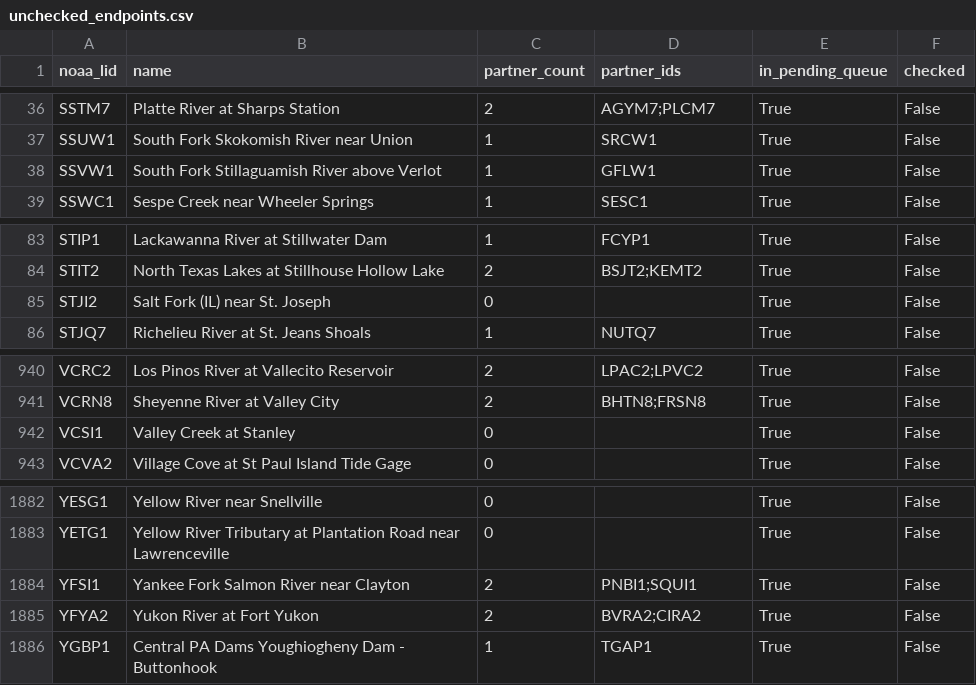
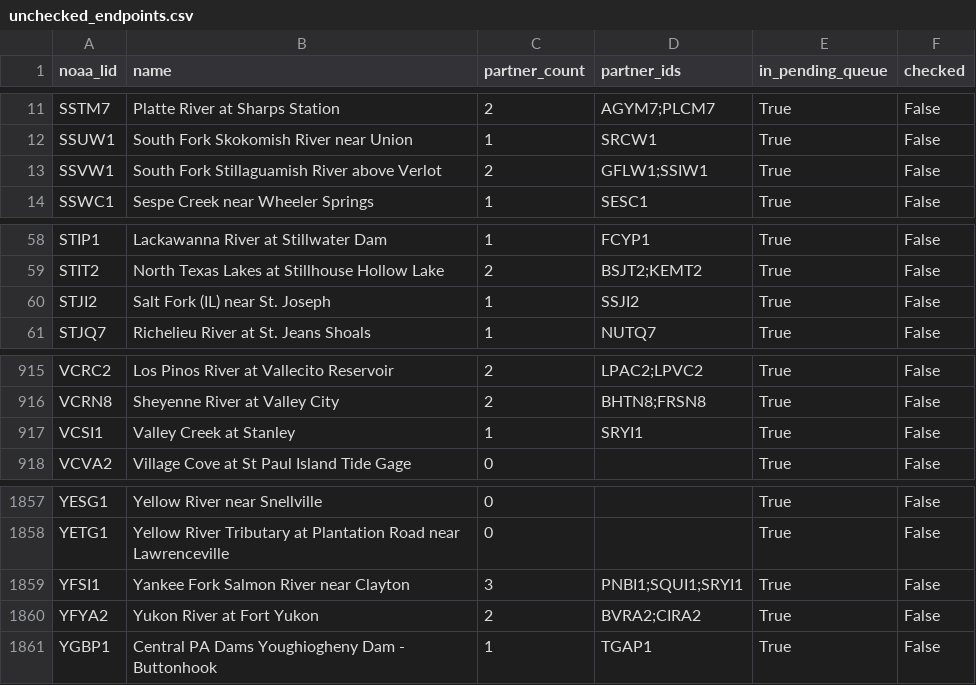
Before and after one commit to pbangiola/paddlersmap, a CSV file: data/network_audit/unchecked_endpoints.csv, drawn as a sheet; only a part is shown, gaps mark what is left out; the diff covers the shown part only.

```diff
--- a/data/network_audit/unchecked_endpoints.csv
+++ b/data/network_audit/unchecked_endpoints.csv
@@ -37,3 +12,3 @@ SSTM7,Platte River at Sharps Station,2,AGYM7;PLCM7,True,False
 SSUW1,South Fork Skokomish River near Union,1,SRCW1,True,False
-SSVW1,South Fork Stillaguamish River above Verlot,1,GFLW1,True,False
+SSVW1,South Fork Stillaguamish River above Verlot,2,GFLW1;SSIW1,True,False
 SSWC1,Sespe Creek near Wheeler Springs,1,SESC1,True,False
@@ -84,3 +59,3 @@ STIP1,Lackawanna River at Stillwater Dam,1,FCYP1,True,False
 STIT2,North Texas Lakes at Stillhouse Hollow Lake,2,BSJT2;KEMT2,True,False
-STJI2,Salt Fork (IL) near St. Joseph,0,,True,False
+STJI2,Salt Fork (IL) near St. Joseph,1,SSJI2,True,False
 STJQ7,Richelieu River at St. Jeans Shoals,1,NUTQ7,True,False
@@ -941,3 +916,3 @@ VCRC2,Los Pinos River at Vallecito Reservoir,2,LPAC2;LPVC2,True,False
 VCRN8,Sheyenne River at Valley City,2,BHTN8;FRSN8,True,False
-VCSI1,Valley Creek at Stanley,0,,True,False
+VCSI1,Valley Creek at Stanley,1,SRYI1,True,False
 VCVA2,Village Cove at St Paul Island Tide Gage,0,,True,False
@@ -1883,3 +1858,3 @@ YESG1,Yellow River near Snellville,0,,True,False
 YETG1,Yellow River Tributary at Plantation Road near Lawrenceville,0,,True,False
-YFSI1,Yankee Fork Salmon River near Clayton,2,PNBI1;SQUI1,True,False
+YFSI1,Yankee Fork Salmon River near Clayton,3,PNBI1;SQUI1;SRYI1,True,False
 YFYA2,Yukon River at Fort Yukon,2,BVRA2;CIRA2,True,False
```
Also changed, not shown: 25 removed rows elsewhere in this file, data/network_audit/single_partner_endpoints.csv, 3 other files.
